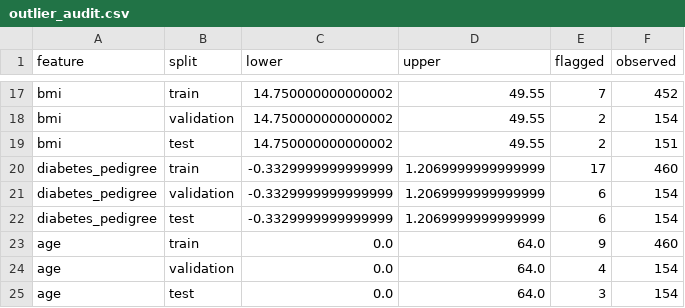
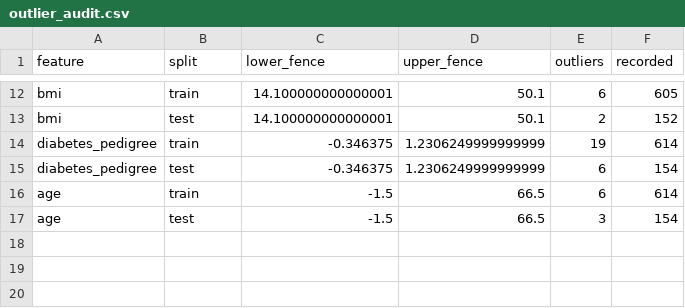
Before and after one commit to KAI-UTP/ML-Porject_PIMA-Diabetes, a CSV file: artifacts/outlier_audit.csv, drawn as a sheet; only a part is shown, gaps mark what is left out; removed rows and columns are numbered as before the commit, all else as after; the diff covers the shown part only; the diff names each change by its address in the sheet, - before the commit and + after, or states it on an @@ line.

```diff
--- a/artifacts/outlier_audit.csv
+++ b/artifacts/outlier_audit.csv
-C1: lower
+C1: lower_fence
-D1: upper
+D1: upper_fence
-E1: flagged
+E1: outliers
-F1: observed
+F1: recorded
-C12 (lower_fence): 14.750000000000002
+C12 (lower_fence): 14.100000000000001
-D12 (upper_fence): 49.55
+D12 (upper_fence): 50.1
-E12 (outliers): 7
+E12 (outliers): 6
-F12 (recorded): 452
+F12 (recorded): 605
-row 18: bmi | validation | 14.750000000000002 | 49.55 | 2 | 154
-C13 (lower_fence): 14.750000000000002
+C13 (lower_fence): 14.100000000000001
-D13 (upper_fence): 49.55
+D13 (upper_fence): 50.1
-F13 (recorded): 151
+F13 (recorded): 152
-C14 (lower_fence): -0.3329999999999999
+C14 (lower_fence): -0.346375
-D14 (upper_fence): 1.2069999999999999
+D14 (upper_fence): 1.2306249999999999
-E14 (outliers): 17
+E14 (outliers): 19
-F14 (recorded): 460
+F14 (recorded): 614
-row 21: diabetes_pedigree | validation | -0.3329999999999999 | 1.2069999999999999 | 6 | 154
-C15 (lower_fence): -0.3329999999999999
+C15 (lower_fence): -0.346375
-D15 (upper_fence): 1.2069999999999999
+D15 (upper_fence): 1.2306249999999999
-C16 (lower_fence): 0.0
+C16 (lower_fence): -1.5
-D16 (upper_fence): 64.0
+D16 (upper_fence): 66.5
-E16 (outliers): 9
+E16 (outliers): 6
-F16 (recorded): 460
+F16 (recorded): 614
-row 24: age | validation | 0.0 | 64.0 | 4 | 154
-C17 (lower_fence): 0.0
+C17 (lower_fence): -1.5
-D17 (upper_fence): 64.0
+D17 (upper_fence): 66.5
```
Also changed, not shown: 5 removed rows and 27 edited cells elsewhere in this file, artifacts/ann_history.csv, artifacts/classification_metrics.csv, 44 other files.
